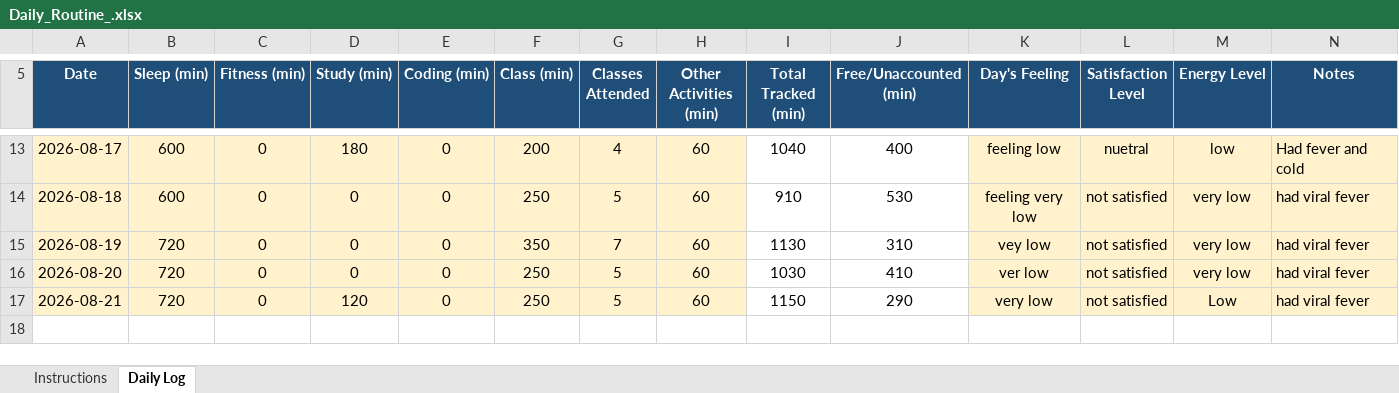
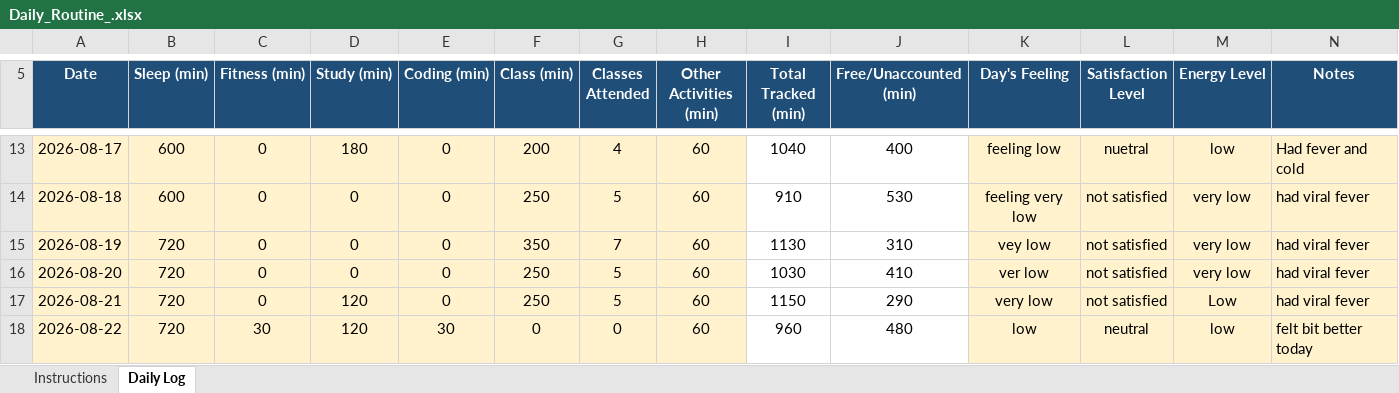
Before and after one commit to Artimishra14/My-Data-My-Story-CAP776--12605413--python, an Excel workbook: Daily_Routine_.xlsx, sheet Daily Log, drawn as a sheet; only a part is shown, gaps mark what is left out; values as stored, in another font and other column widths than the file's, no borders; conditional formats not drawn; the diff names each change by its address in the sheet, - before the commit and + after, or states it on an @@ line.

Commit message:
Updated daily - routine 22-Aug

```diff
--- a/Daily_Routine_.xlsx (sheet Daily Log)
+++ b/Daily_Routine_.xlsx (sheet Daily Log)
+row 18: 2026-08-22 | 720 | 30 | 120 | 30 | 0 | 0 | 60 | 960 | 480 | low | neutral | low | felt bit better today
```
